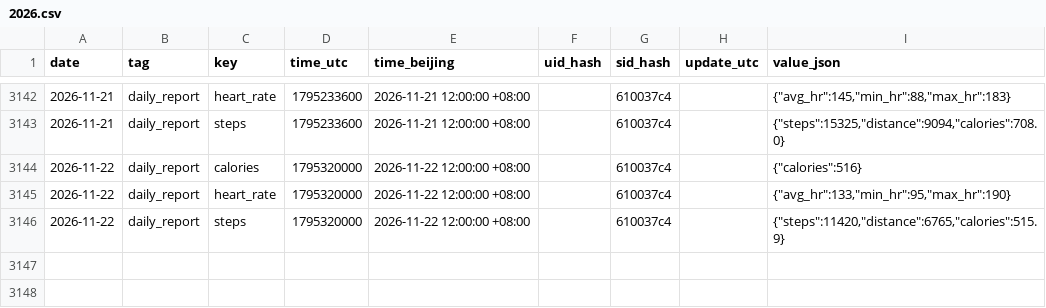
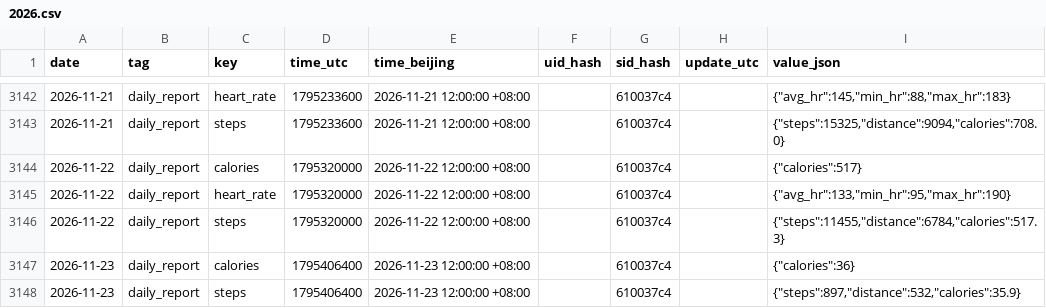
Before and after one commit to 2061969365/sport-db, a CSV file: data/daily/2026.csv, drawn as a sheet; only a part is shown, gaps mark what is left out.

Commit message:
bot: 云端同步 2026-11-23

```diff
--- a/data/daily/2026.csv
+++ b/data/daily/2026.csv
@@ -3143,4 +3143,6 @@ date,tag,key,time_utc,time_beijing,uid_hash,sid_hash,update_utc,value_json
 2026-11-21,daily_report,steps,1795233600,2026-11-21 12:00:00 +08:00,,610037c4,,"{""steps"":15325,""distance"":9094,""calories"":708.0}"
-2026-11-22,daily_report,calories,1795320000,2026-11-22 12:00:00 +08:00,,610037c4,,"{""calories"":516}"
+2026-11-22,daily_report,calories,1795320000,2026-11-22 12:00:00 +08:00,,610037c4,,"{""calories"":517}"
 2026-11-22,daily_report,heart_rate,1795320000,2026-11-22 12:00:00 +08:00,,610037c4,,"{""avg_hr"":133,""min_hr"":95,""max_hr"":190}"
-2026-11-22,daily_report,steps,1795320000,2026-11-22 12:00:00 +08:00,,610037c4,,"{""steps"":11420,""distance"":6765,""calories"":515.9}"
+2026-11-22,daily_report,steps,1795320000,2026-11-22 12:00:00 +08:00,,610037c4,,"{""steps"":11455,""distance"":6784,""calories"":517.3}"
+2026-11-23,daily_report,calories,1795406400,2026-11-23 12:00:00 +08:00,,610037c4,,"{""calories"":36}"
+2026-11-23,daily_report,steps,1795406400,2026-11-23 12:00:00 +08:00,,610037c4,,"{""steps"":897,""distance"":532,""calories"":35.9}"
```
